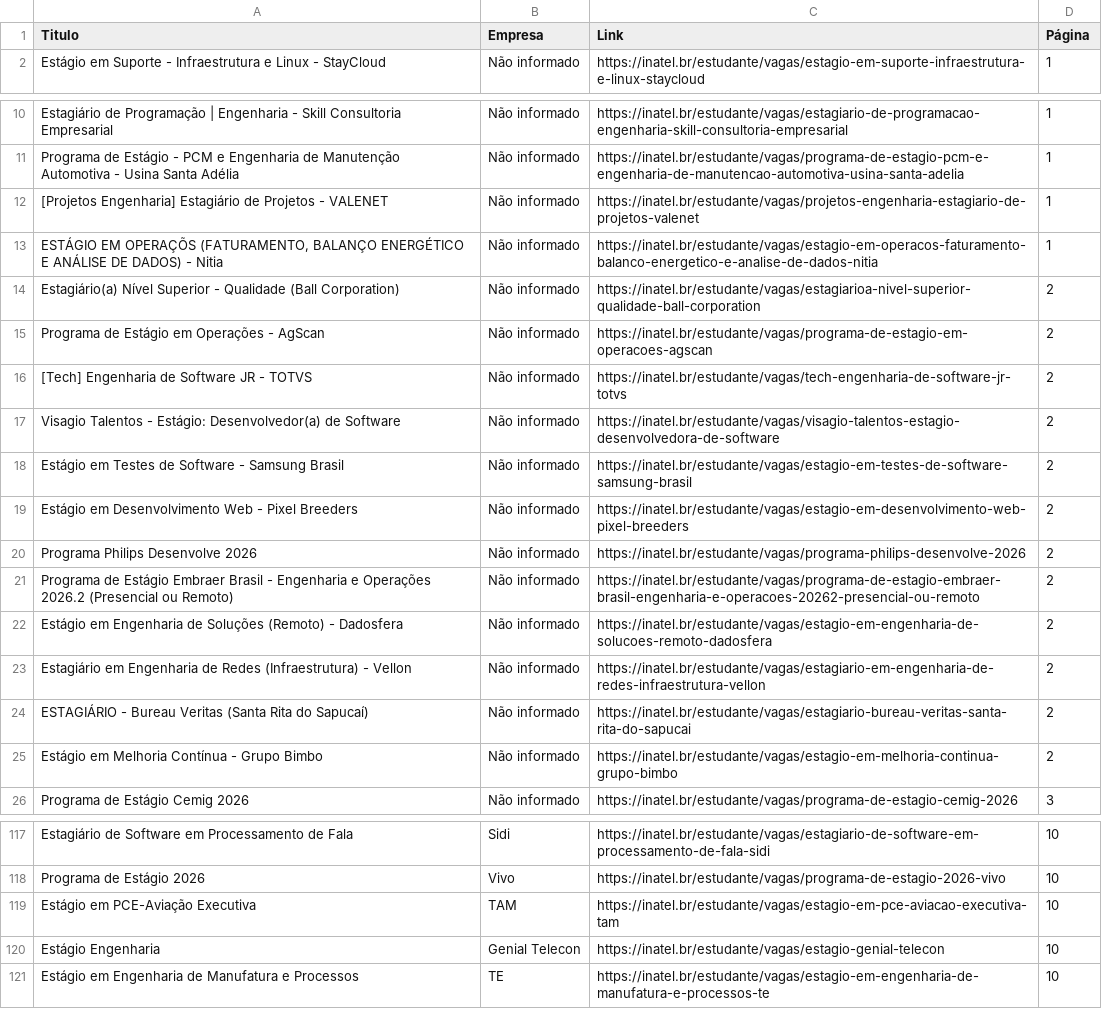
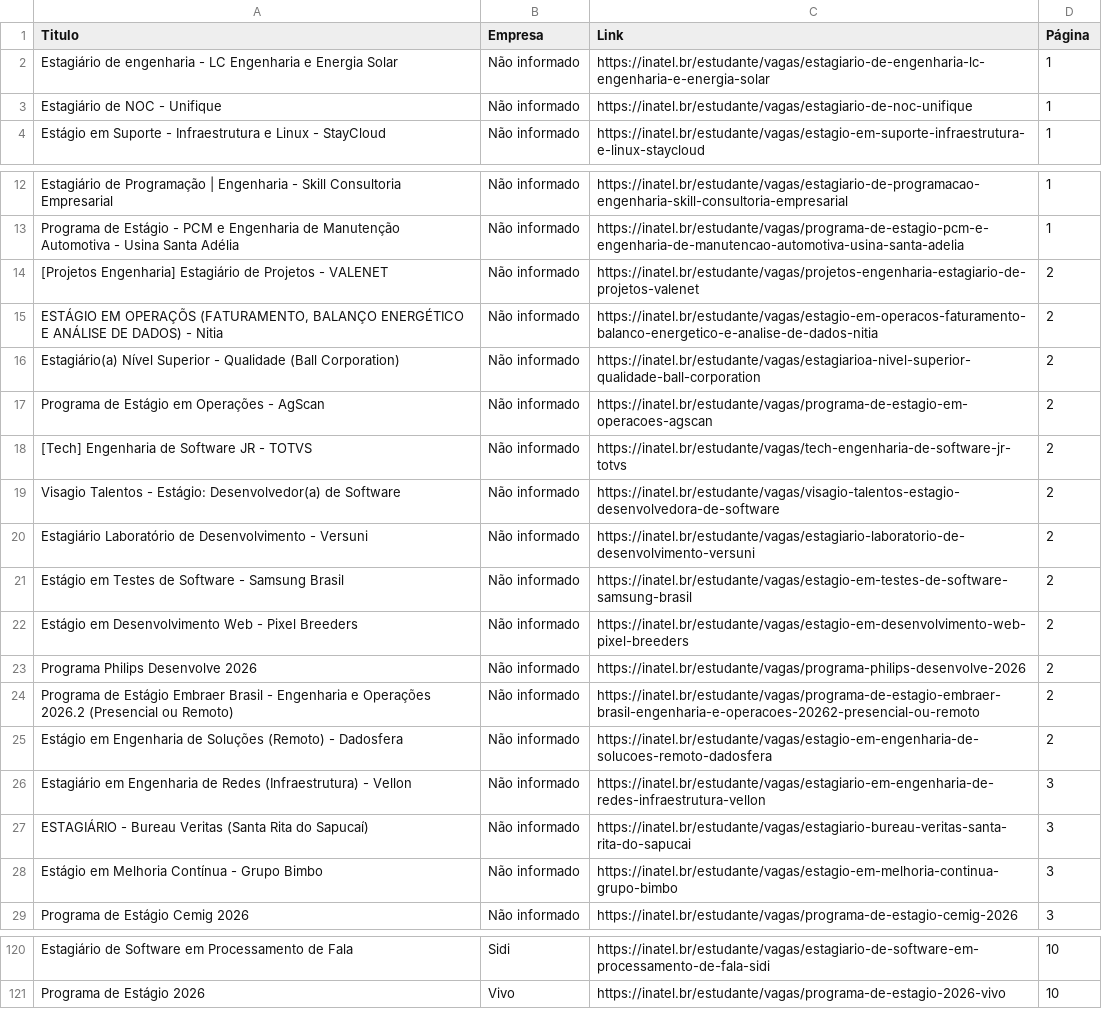
Before and after one commit to Joao0015/inatel-vagas-bot2.0, a CSV file: vagas_estagio_inatel.csv, drawn as a sheet; only a part is shown, gaps mark what is left out; the diff covers the shown part only.

```diff
--- a/vagas_estagio_inatel.csv
+++ b/vagas_estagio_inatel.csv
@@ -1,2 +1,4 @@
 Titulo,Empresa,Link,Página
+Estagiário de engenharia -  LC Engenharia e Energia Solar,Não informado,https://inatel.br/estudante/vagas/estagiario-de-engenharia-lc-engenharia-e-energia-solar,1
+Estagiário de NOC - Unifique,Não informado,https://inatel.br/estudante/vagas/estagiario-de-noc-unifique,1
 Estágio em Suporte - Infraestrutura e Linux - StayCloud,Não informado,https://inatel.br/estudante/vagas/estagio-em-suporte-infraestrutura-e-linux-staycloud,1
@@ -11,4 +13,4 @@ Estagiário de Programação | Engenharia -  Skill Consultoria Empresarial,Não
 Programa de Estágio - PCM e Engenharia de Manutenção Automotiva - Usina Santa Adélia,Não informado,https://inatel.br/estudante/vagas/programa-de-estagio-pcm-e-engenharia-de-manutencao-automotiva-usina-santa-adelia,1
-[Projetos Engenharia] Estagiário de Projetos - VALENET,Não informado,https://inatel.br/estudante/vagas/projetos-engenharia-estagiario-de-projetos-valenet,1
-"ESTÁGIO EM OPERAÇÕS (FATURAMENTO, BALANÇO ENERGÉTICO E ANÁLISE DE DADOS) - Nitia",Não informado,https://inatel.br/estudante/vagas/estagio-em-operacos-faturamento-balanco-energetico-e-analise-de-dados-nitia,1
+[Projetos Engenharia] Estagiário de Projetos - VALENET,Não informado,https://inatel.br/estudante/vagas/projetos-engenharia-estagiario-de-projetos-valenet,2
+"ESTÁGIO EM OPERAÇÕS (FATURAMENTO, BALANÇO ENERGÉTICO E ANÁLISE DE DADOS) - Nitia",Não informado,https://inatel.br/estudante/vagas/estagio-em-operacos-faturamento-balanco-energetico-e-analise-de-dados-nitia,2
 Estagiário(a) Nível Superior - Qualidade (Ball Corporation),Não informado,https://inatel.br/estudante/vagas/estagiarioa-nivel-superior-qualidade-ball-corporation,2
@@ -17,2 +19,3 @@ Programa de Estágio em Operações - AgScan,Não informado,https://inatel.br/es
 Visagio Talentos - Estágio: Desenvolvedor(a) de Software,Não informado,https://inatel.br/estudante/vagas/visagio-talentos-estagio-desenvolvedora-de-software,2
+Estagiário Laboratório de Desenvolvimento - Versuni,Não informado,https://inatel.br/estudante/vagas/estagiario-laboratorio-de-desenvolvimento-versuni,2
 Estágio em Testes de Software - Samsung Brasil,Não informado,https://inatel.br/estudante/vagas/estagio-em-testes-de-software-samsung-brasil,2
@@ -22,5 +25,5 @@ Programa de Estágio Embraer Brasil - Engenharia e Operações 2026.2 (Presencia
 Estágio em Engenharia de Soluções (Remoto) - Dadosfera,Não informado,https://inatel.br/estudante/vagas/estagio-em-engenharia-de-solucoes-remoto-dadosfera,2
-Estagiário em Engenharia de Redes (Infraestrutura) - Vellon,Não informado,https://inatel.br/estudante/vagas/estagiario-em-engenharia-de-redes-infraestrutura-vellon,2
-ESTAGIÁRIO - Bureau Veritas (Santa Rita do Sapucaí),Não informado,https://inatel.br/estudante/vagas/estagiario-bureau-veritas-santa-rita-do-sapucai,2
-Estágio em Melhoria Contínua - Grupo Bimbo,Não informado,https://inatel.br/estudante/vagas/estagio-em-melhoria-continua-grupo-bimbo,2
+Estagiário em Engenharia de Redes (Infraestrutura) - Vellon,Não informado,https://inatel.br/estudante/vagas/estagiario-em-engenharia-de-redes-infraestrutura-vellon,3
+ESTAGIÁRIO - Bureau Veritas (Santa Rita do Sapucaí),Não informado,https://inatel.br/estudante/vagas/estagiario-bureau-veritas-santa-rita-do-sapucai,3
+Estágio em Melhoria Contínua - Grupo Bimbo,Não informado,https://inatel.br/estudante/vagas/estagio-em-melhoria-continua-grupo-bimbo,3
 Programa de Estágio Cemig 2026,Não informado,https://inatel.br/estudante/vagas/programa-de-estagio-cemig-2026,3
@@ -118,4 +121 @@ Estagiário de Software em Processamento de Fala,Sidi,https://inatel.br/estudant
 Programa de Estágio 2026,Vivo,https://inatel.br/estudante/vagas/programa-de-estagio-2026-vivo,10
-Estágio em PCE-Aviação Executiva,TAM,https://inatel.br/estudante/vagas/estagio-em-pce-aviacao-executiva-tam,10
-Estágio Engenharia,Genial Telecon,https://inatel.br/estudante/vagas/estagio-genial-telecon,10
-Estágio em Engenharia de Manufatura e Processos,TE,https://inatel.br/estudante/vagas/estagio-em-engenharia-de-manufatura-e-processos-te,10
```
Also changed, not shown: 21 edited cells elsewhere in this file.
